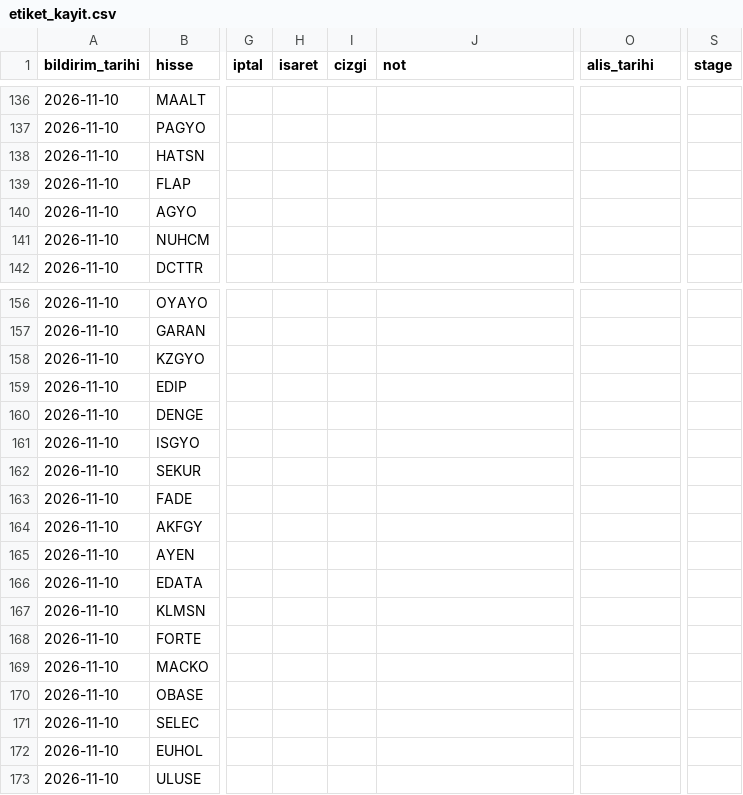
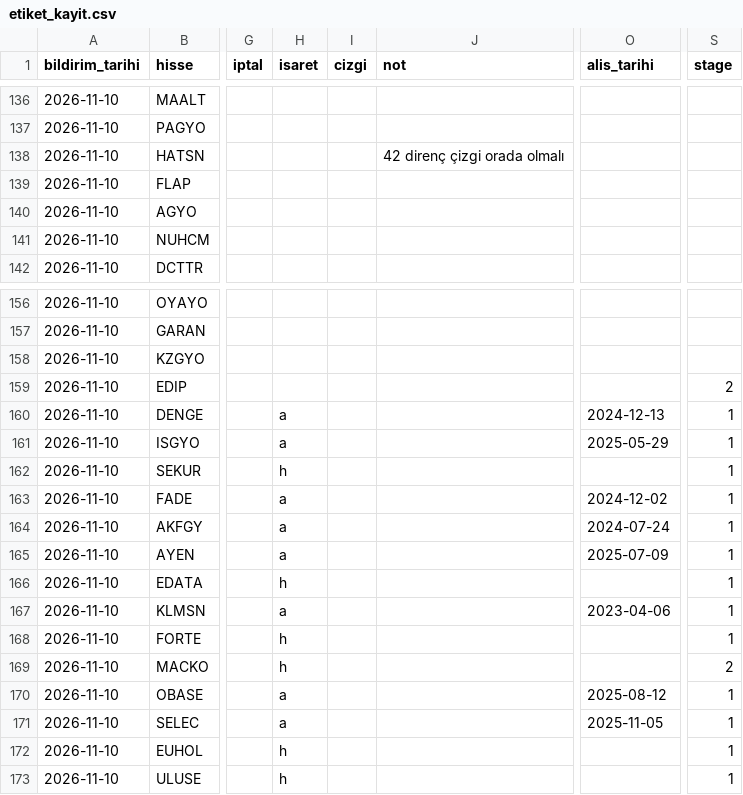
Before and after one commit to habibokay44-cyber/Daralma-bot, a CSV file: state/etiket_kayit.csv, drawn as a sheet; only a part is shown, gaps mark what is left out; the diff names each change by its address in the sheet, - before the commit and + after, or states it on an @@ line.

Commit message:
isaretler islendi

```diff
--- a/state/etiket_kayit.csv
+++ b/state/etiket_kayit.csv
-J138 (not): (empty)
+J138 (not): 42 direnç çizgi orada olmalı
-S159 (stage): (empty)
+S159 (stage): 2
-H160:H161 (isaret): (empty)
+H160:H161 (isaret): a
-O160 (alis_tarihi): (empty)
+O160 (alis_tarihi): 2024-12-13
-S160:S168 (stage): (empty)
+S160:S168 (stage): 1
-O161 (alis_tarihi): (empty)
+O161 (alis_tarihi): 2025-05-29
-H162 (isaret): (empty)
+H162 (isaret): h
-H163:H165 (isaret): (empty)
+H163:H165 (isaret): a
-O163 (alis_tarihi): (empty)
+O163 (alis_tarihi): 2024-12-02
-O164 (alis_tarihi): (empty)
+O164 (alis_tarihi): 2024-07-24
-O165 (alis_tarihi): (empty)
+O165 (alis_tarihi): 2025-07-09
-H166 (isaret): (empty)
+H166 (isaret): h
-H167 (isaret): (empty)
+H167 (isaret): a
-O167 (alis_tarihi): (empty)
+O167 (alis_tarihi): 2023-04-06
-H168:H169 (isaret): (empty)
+H168:H169 (isaret): h
-S169 (stage): (empty)
+S169 (stage): 2
-H170:H171 (isaret): (empty)
+H170:H171 (isaret): a
-O170 (alis_tarihi): (empty)
+O170 (alis_tarihi): 2025-08-12
-S170:S173 (stage): (empty)
+S170:S173 (stage): 1
-O171 (alis_tarihi): (empty)
+O171 (alis_tarihi): 2025-11-05
-H172:H173 (isaret): (empty)
+H172:H173 (isaret): h
```
Also changed, not shown: 1 other file.
